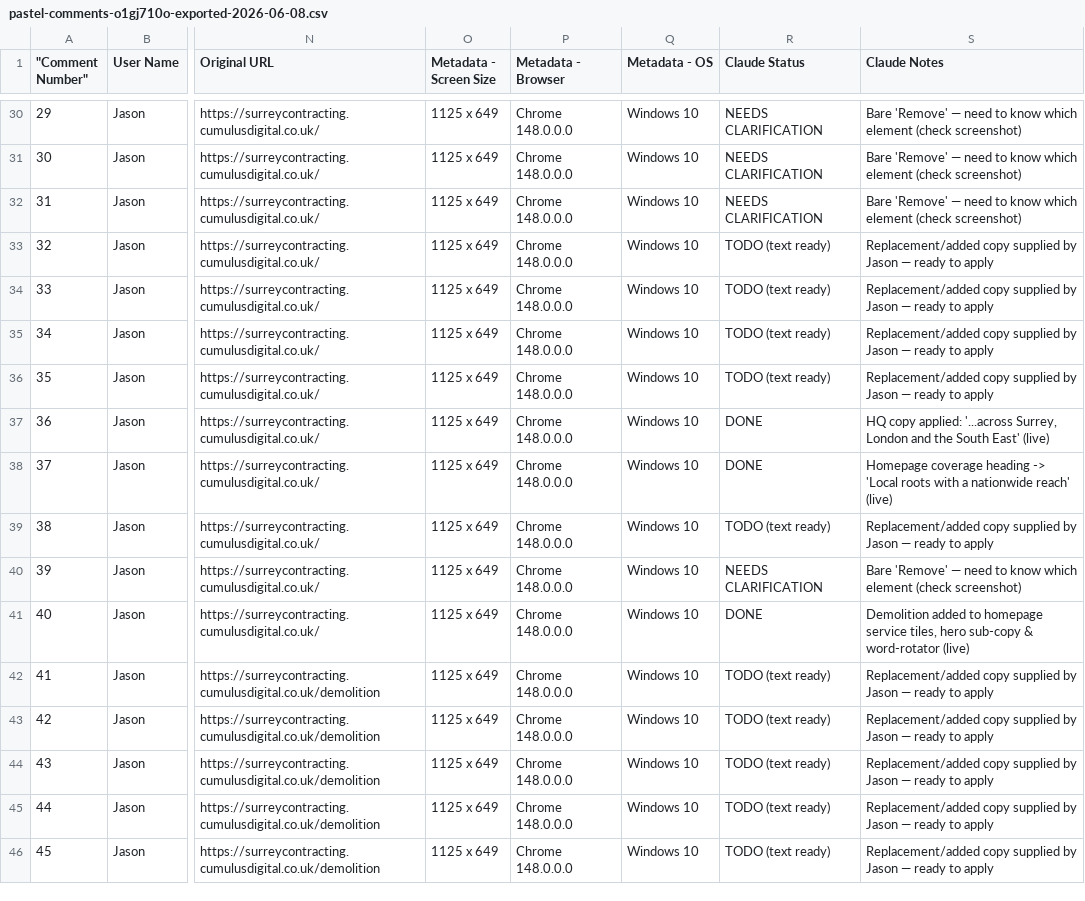
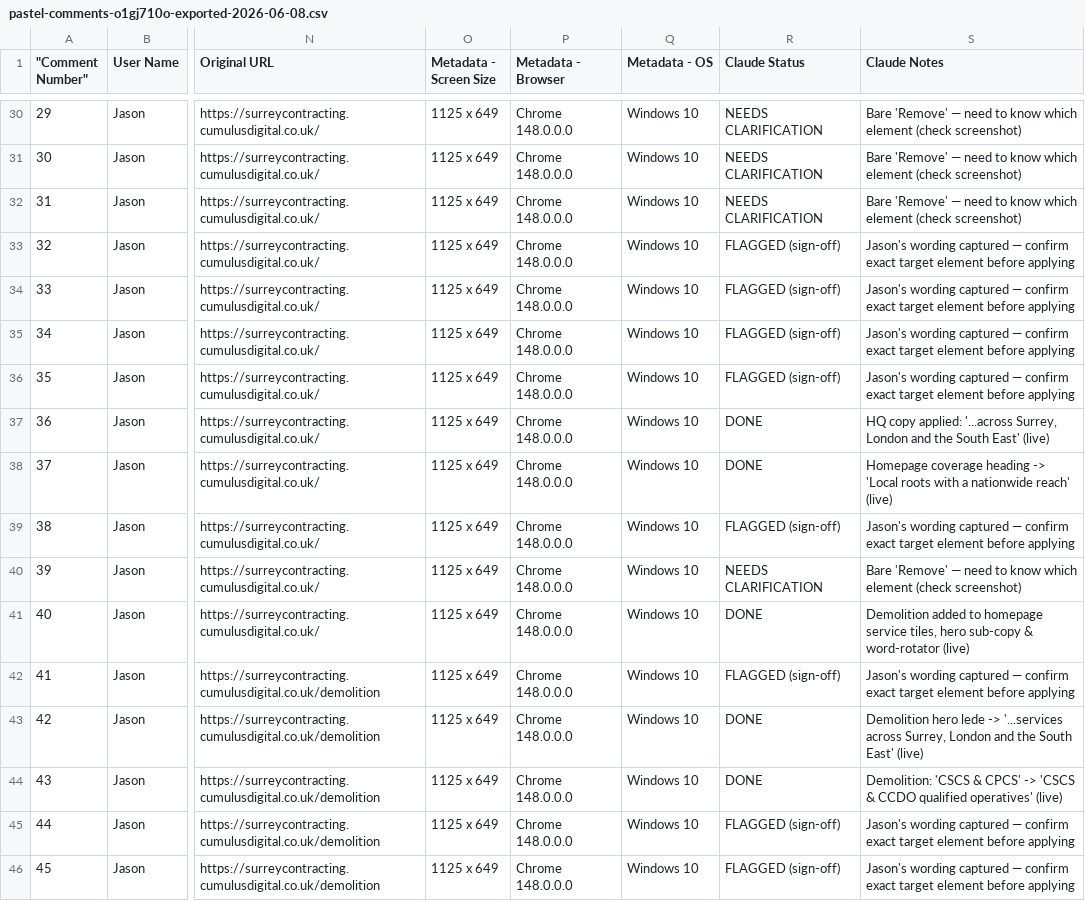
Before and after one commit to edlaycock/surrey-contracting-astro, a CSV file: pastel-comments-o1gj710o-exported-2026-06-08.csv, drawn as a sheet; only a part is shown, gaps mark what is left out; the diff covers the shown part only; the diff names each change by its address in the sheet, - before the commit and + after, or states it on an @@ line.

```diff
--- a/pastel-comments-o1gj710o-exported-2026-06-08.csv
+++ b/pastel-comments-o1gj710o-exported-2026-06-08.csv
-R33:R36 (Claude Status): TODO (text ready)
+R33:R36 (Claude Status): FLAGGED (sign-off)
-S33:S36 (Claude Notes): Replacement/added copy supplied by Jason — ready to apply
+S33:S36 (Claude Notes): Jason's wording captured — confirm exact target element before applying
-R39 (Claude Status): TODO (text ready)
+R39 (Claude Status): FLAGGED (sign-off)
-S39 (Claude Notes): Replacement/added copy supplied by Jason — ready to apply
+S39 (Claude Notes): Jason's wording captured — confirm exact target element before applying
-R42 (Claude Status): TODO (text ready)
+R42 (Claude Status): FLAGGED (sign-off)
-S42 (Claude Notes): Replacement/added copy supplied by Jason — ready to apply
+S42 (Claude Notes): Jason's wording captured — confirm exact target element before applying
-R43:R44 (Claude Status): TODO (text ready)
+R43:R44 (Claude Status): DONE
-S43 (Claude Notes): Replacement/added copy supplied by Jason — ready to apply
+S43 (Claude Notes): Demolition hero lede -> '...services across Surrey, London and the South East' (live)
-S44 (Claude Notes): Replacement/added copy supplied by Jason — ready to apply
+S44 (Claude Notes): Demolition: 'CSCS & CPCS' -> 'CSCS & CCDO qualified operatives' (live)
-R45:R46 (Claude Status): TODO (text ready)
+R45:R46 (Claude Status): FLAGGED (sign-off)
-S45:S46 (Claude Notes): Replacement/added copy supplied by Jason — ready to apply
+S45:S46 (Claude Notes): Jason's wording captured — confirm exact target element before applying
```
Also changed, not shown: 148 edited cells elsewhere in this file, 3 other files.
